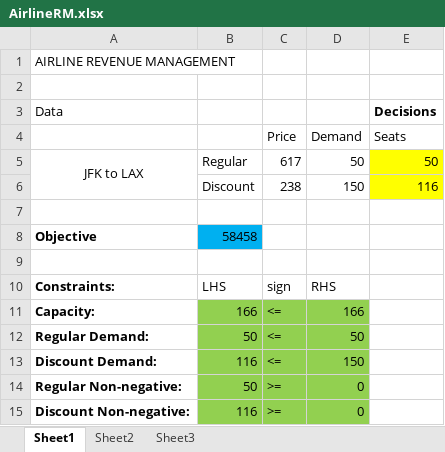
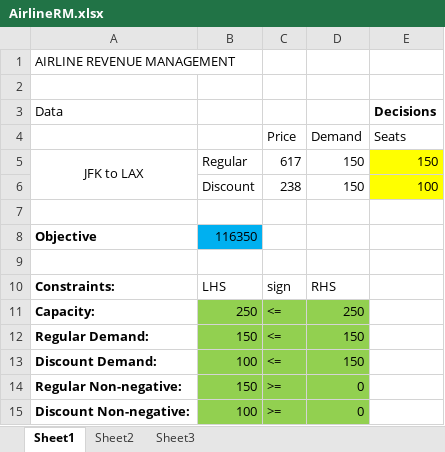
Before and after one commit to gdwangh/edxTheAnalyticsEdge, an Excel workbook: unit8-linear optimization/AirlineRM.xlsx, sheet Sheet1, drawn as a sheet; values as stored, in another font and other column widths than the file's, no borders; the diff names each change by its address in the sheet, - before the commit and + after, or states it on an @@ line.

Commit message:
add xls lecture files for unit 8

```diff
--- a/unit8-linear optimization/AirlineRM.xlsx (sheet Sheet1)
+++ b/unit8-linear optimization/AirlineRM.xlsx (sheet Sheet1)
-D5 (Demand): 50
+D5 (Demand): 150
-E5 (Seats): 50
+E5 (Seats): 150
-E6 (Seats): 116
+E6 (Seats): 100
-B8: 58458
+B8: 116350
-B11: 166
+B11: 250
-D11 (Demand): 166
+D11 (Demand): 250
-B12: 50
+B12: 150
-D12 (Demand): 50
+D12 (Demand): 150
-B13: 116
+B13: 100
-B14: 50
+B14: 150
-B15: 116
+B15: 100
```
Also changed, not shown: 15 other files.
